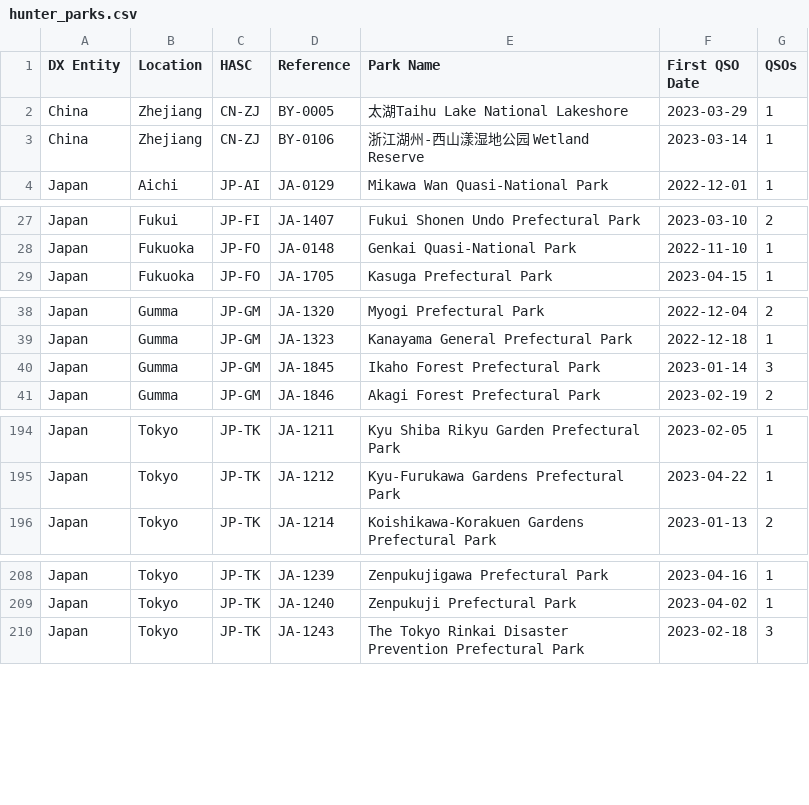
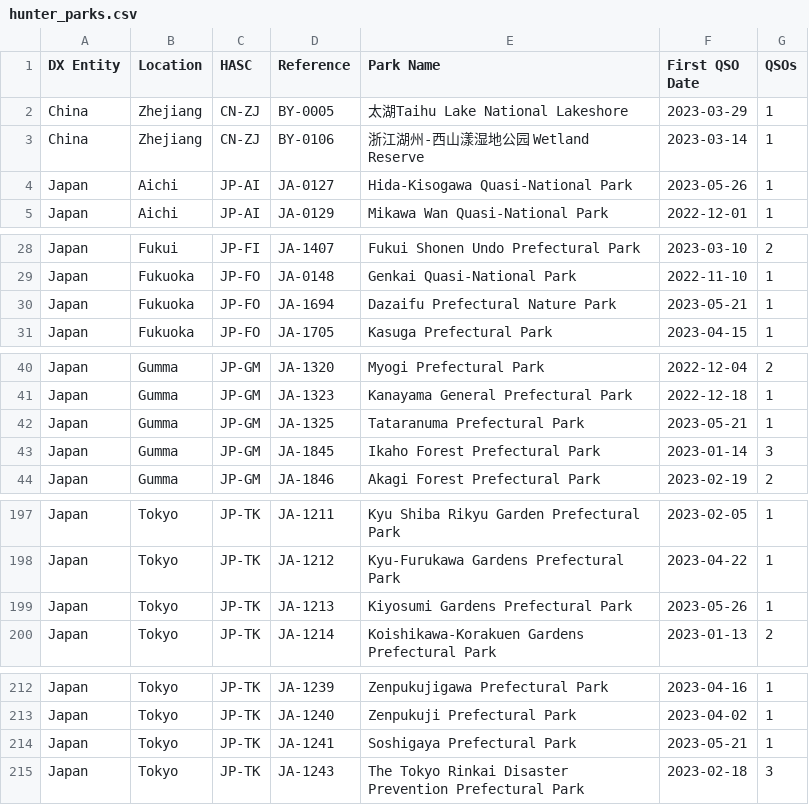
Before and after one commit to tyjcode/y001, a CSV file: hunter_parks.csv, drawn as a sheet; only a part is shown, gaps mark what is left out; the diff covers the shown part only.

```diff
--- a/hunter_parks.csv
+++ b/hunter_parks.csv
@@ -3,2 +3,3 @@
 "China","Zhejiang","CN-ZJ","BY-0106","浙江湖州-西山漾湿地公园 Wetland Reserve","2023-03-14",1
+"Japan","Aichi","JP-AI","JA-0127","Hida-Kisogawa Quasi-National Park","2023-05-26",1
 "Japan","Aichi","JP-AI","JA-0129","Mikawa Wan Quasi-National Park","2022-12-01",1
@@ -28,2 +29,3 @@
 "Japan","Fukuoka","JP-FO","JA-0148","Genkai Quasi-National Park","2022-11-10",1
+"Japan","Fukuoka","JP-FO","JA-1694","Dazaifu Prefectural Nature Park","2023-05-21",1
 "Japan","Fukuoka","JP-FO","JA-1705","Kasuga Prefectural Park","2023-04-15",1
@@ -39,2 +41,3 @@
 "Japan","Gumma","JP-GM","JA-1323","Kanayama General Prefectural Park","2022-12-18",1
+"Japan","Gumma","JP-GM","JA-1325","Tataranuma Prefectural Park","2023-05-21",1
 "Japan","Gumma","JP-GM","JA-1845","Ikaho Forest Prefectural Park","2023-01-14",3
@@ -195,2 +198,3 @@
 "Japan","Tokyo","JP-TK","JA-1212","Kyu-Furukawa Gardens Prefectural Park","2023-04-22",1
+"Japan","Tokyo","JP-TK","JA-1213","Kiyosumi Gardens Prefectural Park","2023-05-26",1
 "Japan","Tokyo","JP-TK","JA-1214","Koishikawa-Korakuen Gardens Prefectural Park","2023-01-13",2
@@ -209,2 +213,3 @@
 "Japan","Tokyo","JP-TK","JA-1240","Zenpukuji Prefectural Park","2023-04-02",1
+"Japan","Tokyo","JP-TK","JA-1241","Soshigaya Prefectural Park","2023-05-21",1
 "Japan","Tokyo","JP-TK","JA-1243","The Tokyo Rinkai Disaster Prevention Prefectural Park","2023-02-18",3
```
Also changed, not shown: 14 edited cells elsewhere in this file, pota/hunter_parks.csv.
